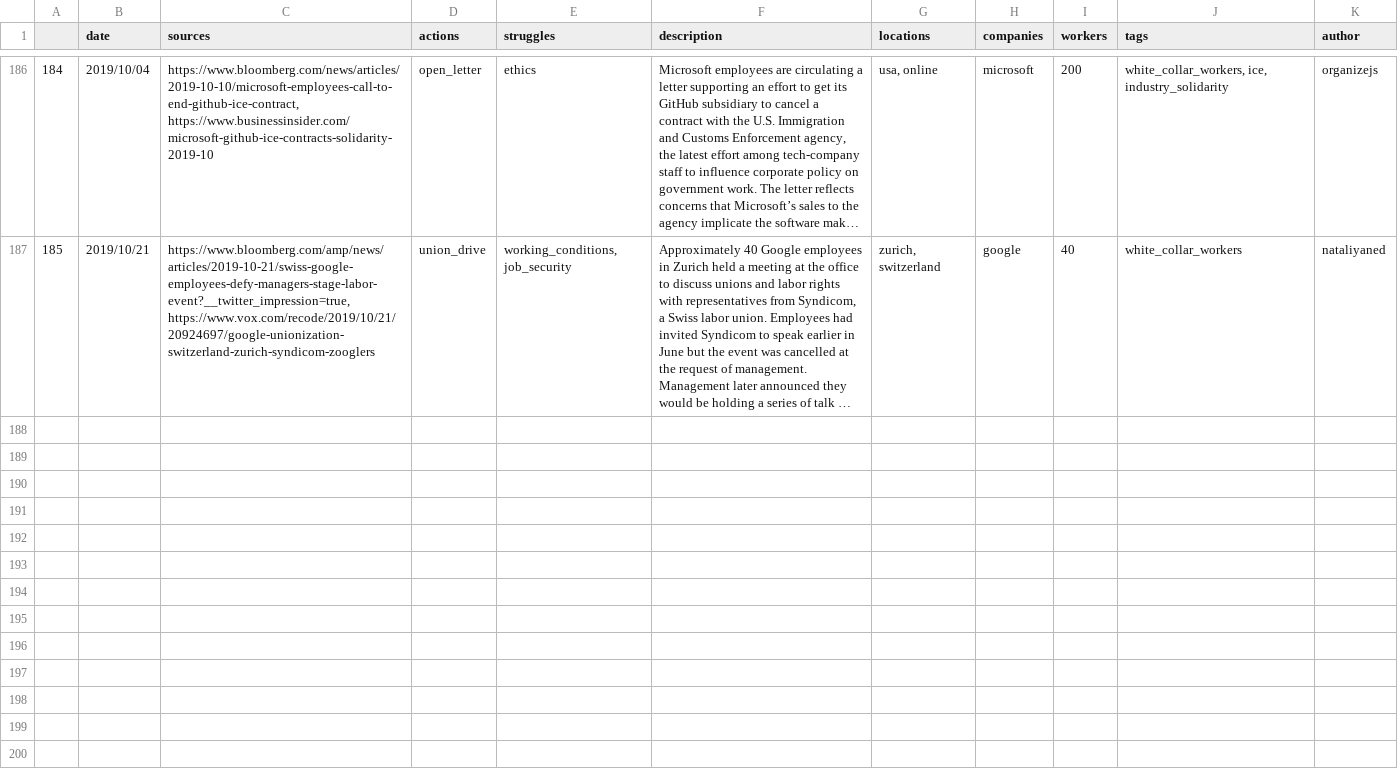
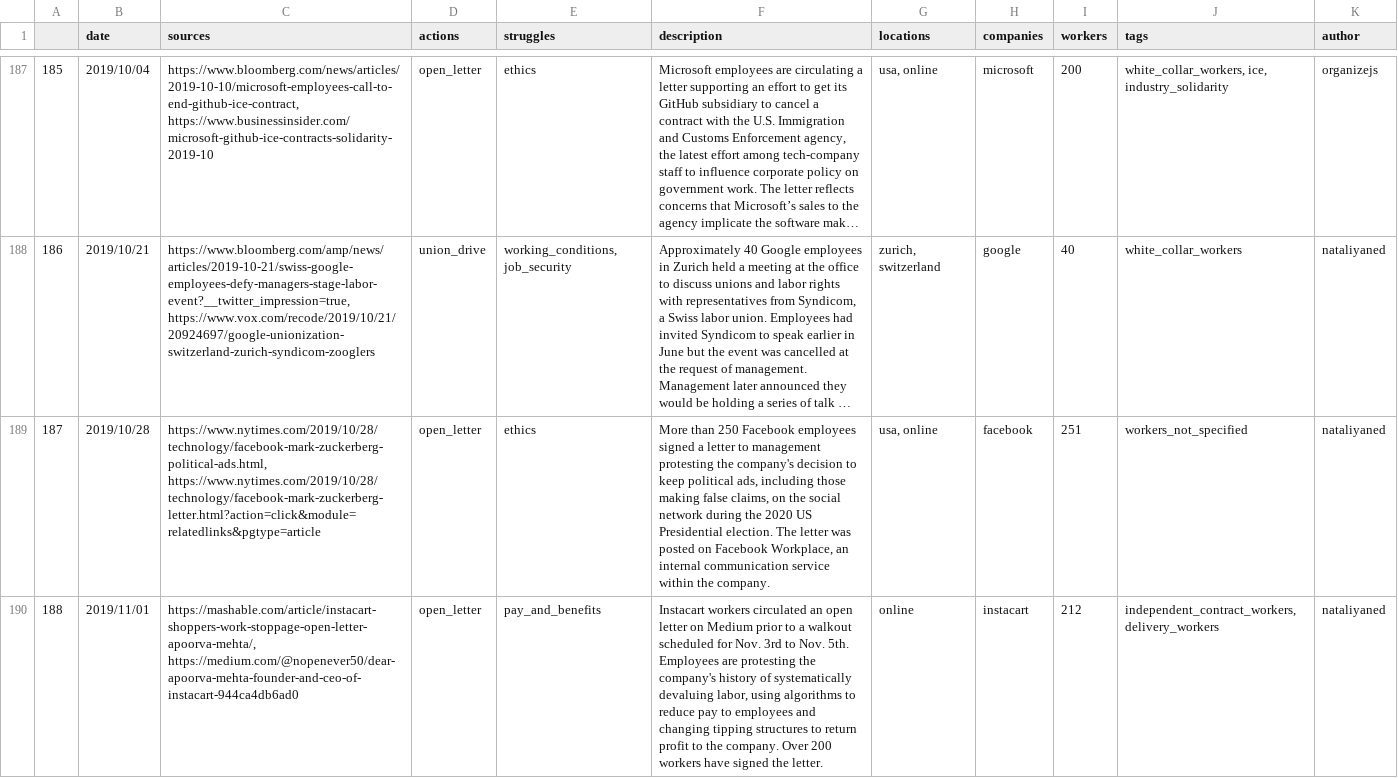
Before and after one commit to collective-action/tech, a CSV file: actions.csv, drawn as a sheet; only a part is shown, gaps mark what is left out; long unchanged cells end in …; the diff covers the shown part only; the diff names each change by its address in the sheet, - before the commit and + after, or states it on an @@ line.

Commit message:
Auto Update README & actions.csv from files ***NO_CI***

```diff
--- a/actions.csv
+++ b/actions.csv
@@ column A renumbered between rows 180 and 188 @@
+row 189: 187 | 2019/10/28 | https://www.nytimes.com/2019/10/28/technology/facebook-mark-zuckerberg-political-ads.html, https://www.nytimes.com/2019/10/28/technology/facebook-mark-zuckerberg-letter.html?action=click&module=relatedlinks&pgtype=article | open_letter | ethics | More than 250 Facebook employees signed a letter to management protesting the company's decision to keep political ads, including those making false claims, on the social network during the 2020 US Presidential election. The letter was posted on Facebook Workplace, an internal communication service within the company. | usa, online | facebook | 251 | workers_not_specified | nataliyaned
+row 190: 188 | 2019/11/01 | https://mashable.com/article/instacart-shoppers-work-stoppage-open-letter-apoorva-mehta/, https://medium.com/@nopenever50/dear-apoorva-mehta-founder-and-ceo-of-instacart-944ca4db6ad0 | open_letter | pay_and_benefits | Instacart workers circulated an open letter on Medium prior to a walkout scheduled for Nov. 3rd to Nov. 5th. Employees are protesting the company's history of systematically devaluing labor, using algorithms to reduce pay to employees and changing tipping structures to return profit to the company. Over 200 workers have signed the letter. | online | instacart | 212 | independent_contract_workers, delivery_workers | nataliyaned
```
Also changed, not shown: 3 added rows elsewhere in this file, 17 other files.
